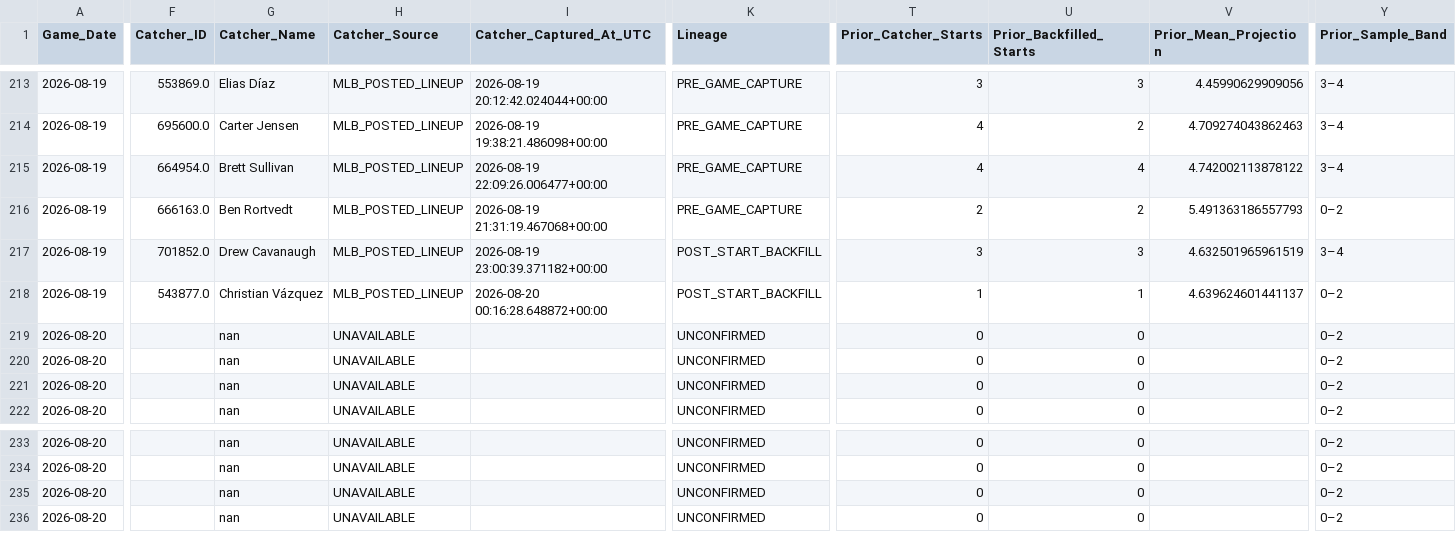
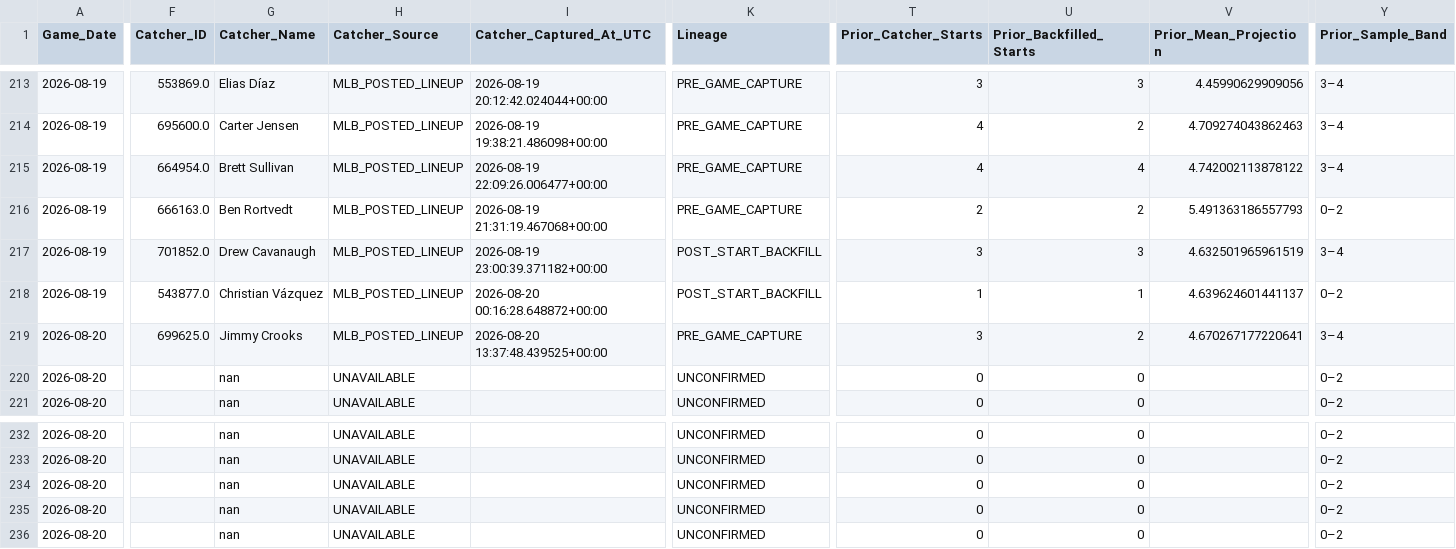
Before and after one commit to KingTud88/MLB-Prop-App, a CSV file: data/catcher_context_validation_detail.csv, drawn as a sheet; only a part is shown, gaps mark what is left out; removed rows and columns are numbered as before the commit, all else as after; rows hold the shown columns only; the diff covers the shown part only; the diff names each change by its address in the sheet, - before the commit and + after, or states it on an @@ line.

```diff
--- a/data/catcher_context_validation_detail.csv
+++ b/data/catcher_context_validation_detail.csv
-F219 (Catcher_ID): (empty)
+F219 (Catcher_ID): 699625.0
-G219 (Catcher_Name): nan
+G219 (Catcher_Name): Jimmy Crooks
-H219 (Catcher_Source): UNAVAILABLE
+H219 (Catcher_Source): MLB_POSTED_LINEUP
-I219 (Catcher_Captured_At_UTC): (empty)
+I219 (Catcher_Captured_At_UTC): 2026-08-20 13:37:48.439525+00:00
-K219 (Lineage): UNCONFIRMED
+K219 (Lineage): PRE_GAME_CAPTURE
-T219 (Prior_Catcher_Starts): 0
+T219 (Prior_Catcher_Starts): 3
-U219 (Prior_Backfilled_Starts): 0
+U219 (Prior_Backfilled_Starts): 2
-V219 (Prior_Mean_Projection): (empty)
+V219 (Prior_Mean_Projection): 4.670267177220641
-Y219 (Prior_Sample_Band): 0–2
+Y219 (Prior_Sample_Band): 3–4
-row 220: 2026-08-20 |  | nan | UNAVAILABLE |  | UNCONFIRMED | 0 | 0 |  | 0–2
+row 236: 2026-08-20 |  | nan | UNAVAILABLE |  | UNCONFIRMED | 0 | 0 |  | 0–2
```
Also changed, not shown: 2 edited cells elsewhere in this file, data/catcher_context_log.csv, data/handedness_matchup_context_log.csv, 11 other files.
